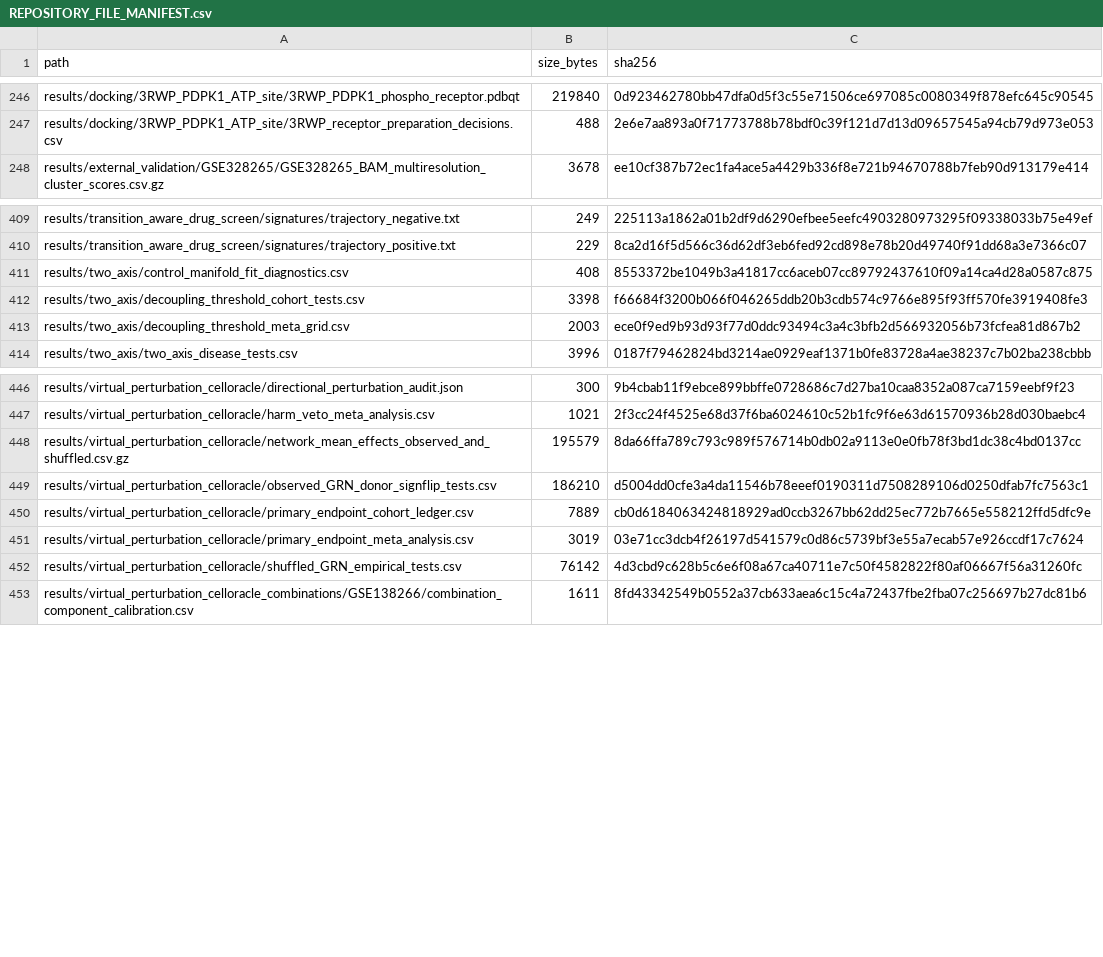
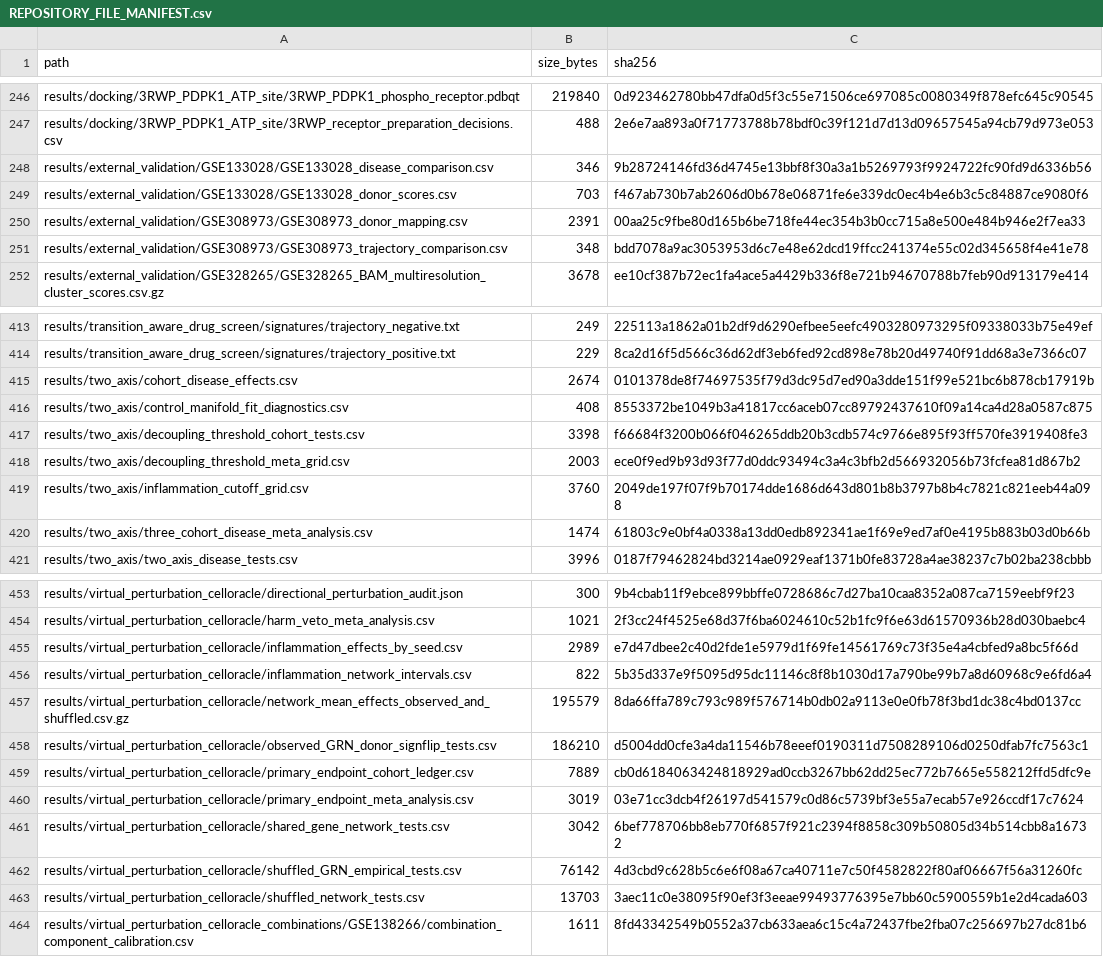
Before and after one commit to erikkkkka/ms-csf-border-immune, a CSV file: reproducibility/REPOSITORY_FILE_MANIFEST.csv, drawn as a sheet; only a part is shown, gaps mark what is left out; the diff covers the shown part only; the diff names each change by its address in the sheet, - before the commit and + after, or states it on an @@ line.

Commit message:
Add CSF cohort and network analysis results

```diff
--- a/reproducibility/REPOSITORY_FILE_MANIFEST.csv
+++ b/reproducibility/REPOSITORY_FILE_MANIFEST.csv
+row 248: results/external_validation/GSE133028/GSE133028_disease_comparison.csv | 346 | 9b28724146fd36d4745e13bbf8f30a3a1b5269793f9924722fc90fd9d6336b56
+row 249: results/external_validation/GSE133028/GSE133028_donor_scores.csv | 703 | f467ab730b7ab2606d0b678e06871fe6e339dc0ec4b4e6b3c5c84887ce9080f6
+row 250: results/external_validation/GSE308973/GSE308973_donor_mapping.csv | 2391 | 00aa25c9fbe80d165b6be718fe44ec354b3b0cc715a8e500e484b946e2f7ea33
+row 251: results/external_validation/GSE308973/GSE308973_trajectory_comparison.csv | 348 | bdd7078a9ac3053953d6c7e48e62dcd19ffcc241374e55c02d345658f4e41e78
+row 415: results/two_axis/cohort_disease_effects.csv | 2674 | 0101378de8f74697535f79d3dc95d7ed90a3dde151f99e521bc6b878cb17919b
+row 419: results/two_axis/inflammation_cutoff_grid.csv | 3760 | 2049de197f07f9b70174dde1686d643d801b8b3797b8b4c7821c821eeb44a098
+row 420: results/two_axis/three_cohort_disease_meta_analysis.csv | 1474 | 61803c9e0bf4a0338a13dd0edb892341ae1f69e9ed7af0e4195b883b03d0b66b
+row 455: results/virtual_perturbation_celloracle/inflammation_effects_by_seed.csv | 2989 | e7d47dbee2c40d2fde1e5979d1f69fe14561769c73f35e4a4cbfed9a8bc5f66d
+row 456: results/virtual_perturbation_celloracle/inflammation_network_intervals.csv | 822 | 5b35d337e9f5095d95dc11146c8f8b1030d17a790be99b7a8d60968c9e6fd6a4
+row 461: results/virtual_perturbation_celloracle/shared_gene_network_tests.csv | 3042 | 6bef778706bb8eb770f6857f921c2394f8858c309b50805d34b514cbb8a16732
+row 463: results/virtual_perturbation_celloracle/shuffled_network_tests.csv | 13703 | 3aec11c0e38095f90ef3f3eeae99493776395e7bb60c5900559b1e2d4cada603
```
Also changed, not shown: 1 added row and 4 edited cells elsewhere in this file, reproducibility/DATA_SOURCE_MANIFEST.csv, 13 other files.
